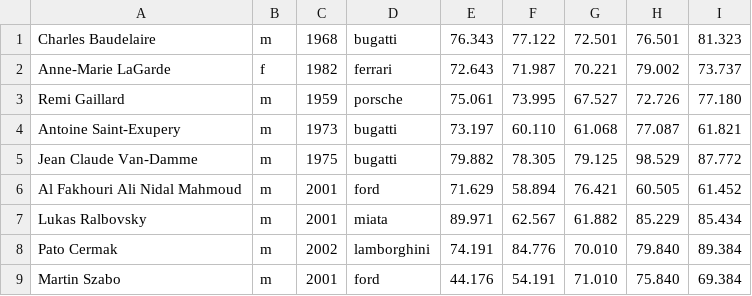
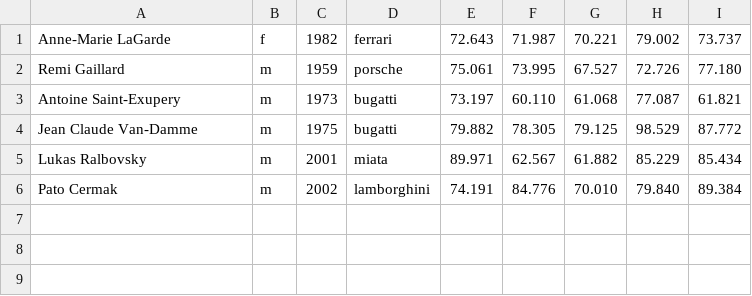
Before and after one commit to Erp7441/FIIT_ZPRPR_Jazdci, a CSV file: jazdci.csv, drawn as a sheet; the diff names each change by its address in the sheet, - before the commit and + after, or states it on an @@ line.

```diff
--- a/jazdci.csv
+++ b/jazdci.csv
-row 1: Charles Baudelaire | m | 1968 | bugatti | 76.343 | 77.122 | 72.501 | 76.501 | 81.323
-row 6: Al Fakhouri Ali Nidal Mahmoud | m | 2001 | ford | 71.629 | 58.894 | 76.421 | 60.505 | 61.452
-row 9: Martin Szabo | m | 2001 | ford | 44.176 | 54.191 | 71.010 | 75.840 | 69.384
```
Also changed, not shown: 3 other files.
